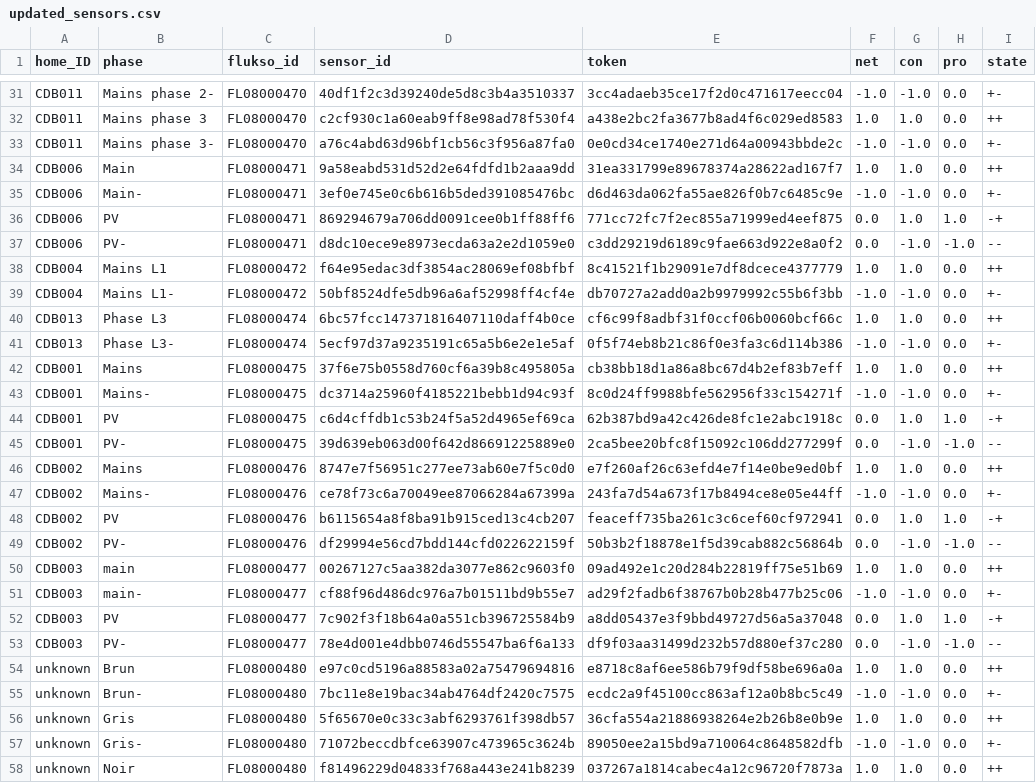
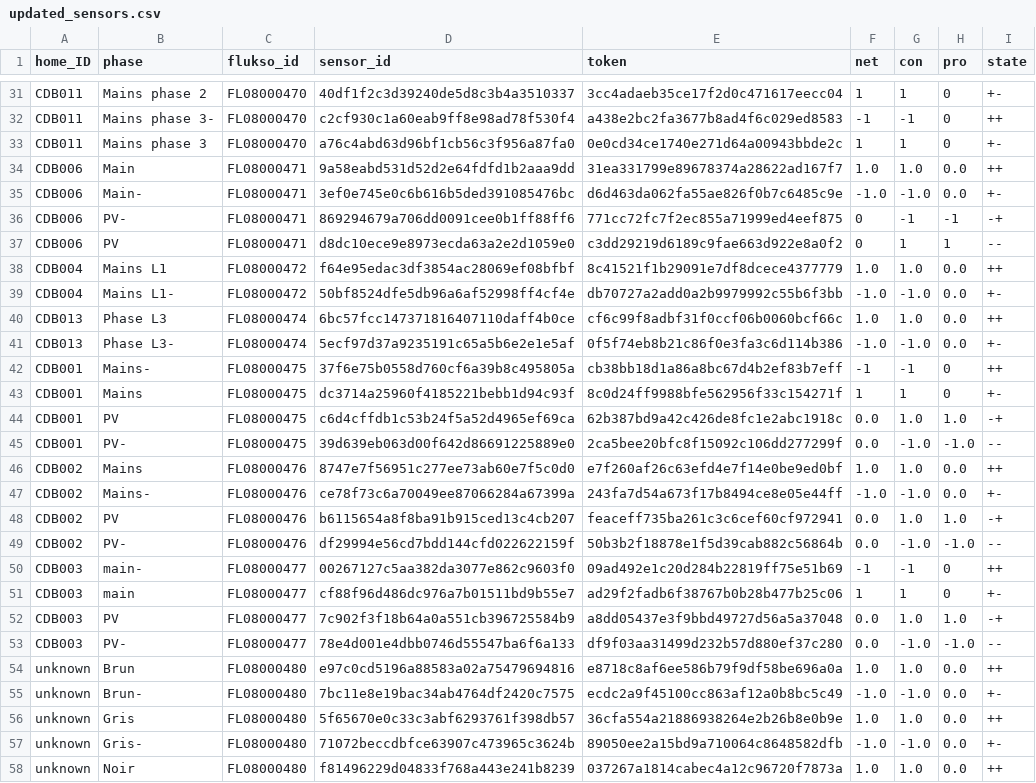
Before and after one commit to AlexandreHnf/Voisin-d-energie-ULB, a CSV file: sensors/updated_sensors.csv, drawn as a sheet; only a part is shown, gaps mark what is left out; the diff covers the shown part only; the diff names each change by its address in the sheet, - before the commit and + after, or states it on an @@ line.

Commit message:
phase signs corrected for ECH installations

```diff
--- a/sensors/updated_sensors.csv
+++ b/sensors/updated_sensors.csv
-B31 (phase): Mains phase 2-
+B31 (phase): Mains phase 2
-F31 (net): -1.0
+F31 (net): 1
-G31 (con): -1.0
+G31 (con): 1
-H31:H33 (pro): 0.0
+H31:H33 (pro): 0
-B32 (phase): Mains phase 3
+B32 (phase): Mains phase 3-
-F32 (net): 1.0
+F32 (net): -1
-G32 (con): 1.0
+G32 (con): -1
-B33 (phase): Mains phase 3-
+B33 (phase): Mains phase 3
-F33 (net): -1.0
+F33 (net): 1
-G33 (con): -1.0
+G33 (con): 1
-B36 (phase): PV
+B36 (phase): PV-
-F36:F37 (net): 0.0
+F36:F37 (net): 0
-G36 (con): 1.0
+G36 (con): -1
-H36 (pro): 1.0
+H36 (pro): -1
-B37 (phase): PV-
+B37 (phase): PV
-G37 (con): -1.0
+G37 (con): 1
-H37 (pro): -1.0
+H37 (pro): 1
-B42 (phase): Mains
+B42 (phase): Mains-
-F42 (net): 1.0
+F42 (net): -1
-G42 (con): 1.0
+G42 (con): -1
-H42:H43 (pro): 0.0
+H42:H43 (pro): 0
-B43 (phase): Mains-
+B43 (phase): Mains
-F43 (net): -1.0
+F43 (net): 1
-G43 (con): -1.0
+G43 (con): 1
-B50 (phase): main
+B50 (phase): main-
-F50 (net): 1.0
+F50 (net): -1
-G50 (con): 1.0
+G50 (con): -1
-H50:H51 (pro): 0.0
+H50:H51 (pro): 0
-B51 (phase): main-
+B51 (phase): main
-F51 (net): -1.0
+F51 (net): 1
-G51 (con): -1.0
+G51 (con): 1
```
Also changed, not shown: 116 edited cells elsewhere in this file, 1 other file.
